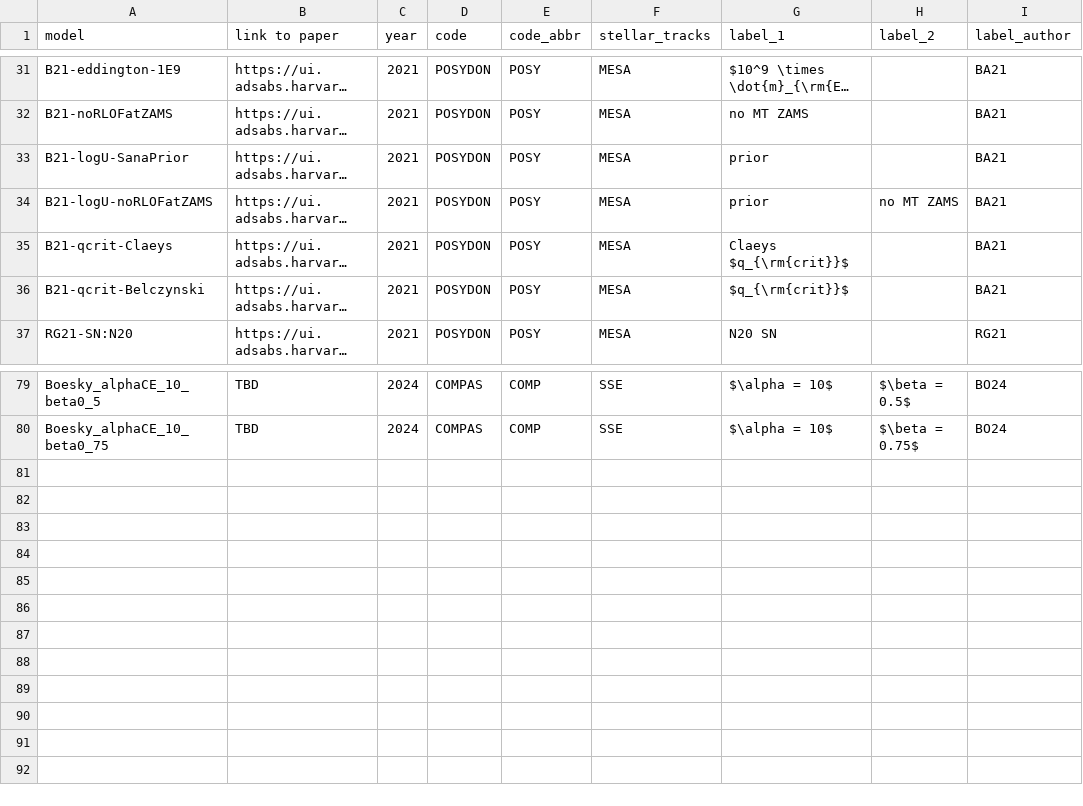
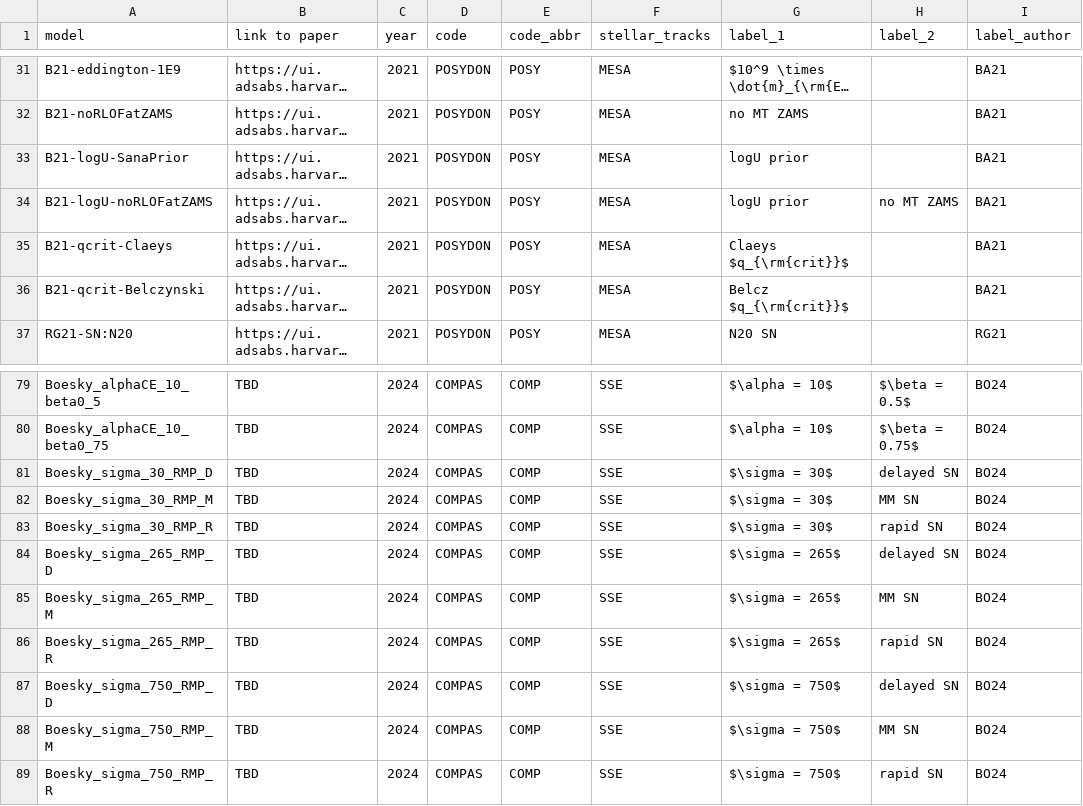
Before and after one commit to FloorBroekgaarden/Rates_of_Formation_Channels, a CSV file: plottingCode/Fig_comparison/Data_formation_channels_intrinsic/simulation_specs.csv, drawn as a sheet; only a part is shown, gaps mark what is left out; long unchanged cells end in …; the diff names each change by its address in the sheet, - before the commit and + after, or states it on an @@ line.

```diff
--- a/plottingCode/Fig_comparison/Data_formation_channels_intrinsic/simulation_specs.csv
+++ b/plottingCode/Fig_comparison/Data_formation_channels_intrinsic/simulation_specs.csv
-G33:G34 (label_1): prior
+G33:G34 (label_1): logU prior
-G36 (label_1): $q_{\rm{crit}}$
+G36 (label_1): Belcz $q_{\rm{crit}}$
+row 81: Boesky_sigma_30_RMP_D | TBD | 2024 | COMPAS | COMP | SSE | $\sigma = 30$ | delayed SN | BO24
+row 82: Boesky_sigma_30_RMP_M | TBD | 2024 | COMPAS | COMP | SSE | $\sigma = 30$ | MM SN | BO24
+row 83: Boesky_sigma_30_RMP_R | TBD | 2024 | COMPAS | COMP | SSE | $\sigma = 30$ | rapid SN | BO24
+row 84: Boesky_sigma_265_RMP_D | TBD | 2024 | COMPAS | COMP | SSE | $\sigma = 265$ | delayed SN | BO24
+row 85: Boesky_sigma_265_RMP_M | TBD | 2024 | COMPAS | COMP | SSE | $\sigma = 265$ | MM SN | BO24
+row 86: Boesky_sigma_265_RMP_R | TBD | 2024 | COMPAS | COMP | SSE | $\sigma = 265$ | rapid SN | BO24
+row 87: Boesky_sigma_750_RMP_D | TBD | 2024 | COMPAS | COMP | SSE | $\sigma = 750$ | delayed SN | BO24
+row 88: Boesky_sigma_750_RMP_M | TBD | 2024 | COMPAS | COMP | SSE | $\sigma = 750$ | MM SN | BO24
+row 89: Boesky_sigma_750_RMP_R | TBD | 2024 | COMPAS | COMP | SSE | $\sigma = 750$ | rapid SN | BO24
```
Also changed, not shown: plottingCode/Fig_comparison/Data_formation_channels_intrinsic/BH-BH_fcRelations.csv, plottingCode/Fig_comparison/Data_formation_channels_intrinsic/BH-BH_rates_review.csv, 47 other files.
